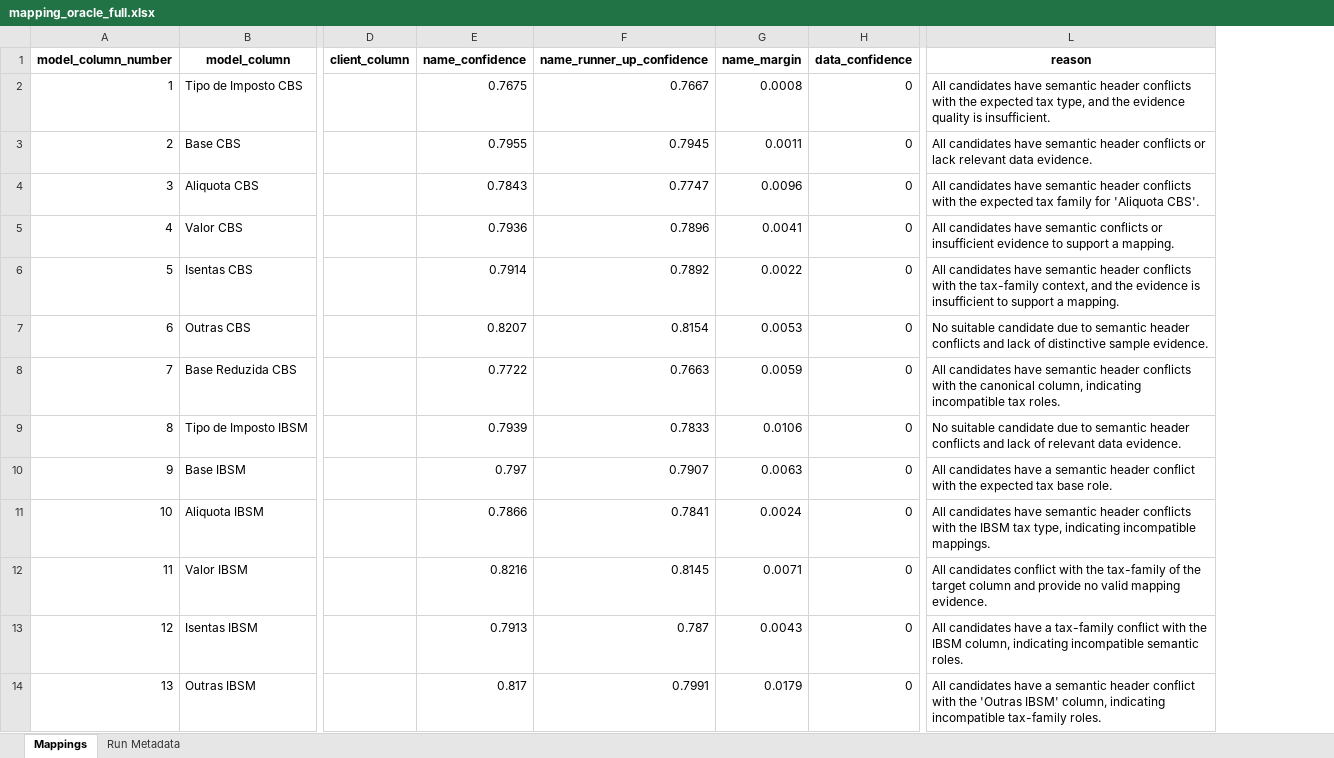
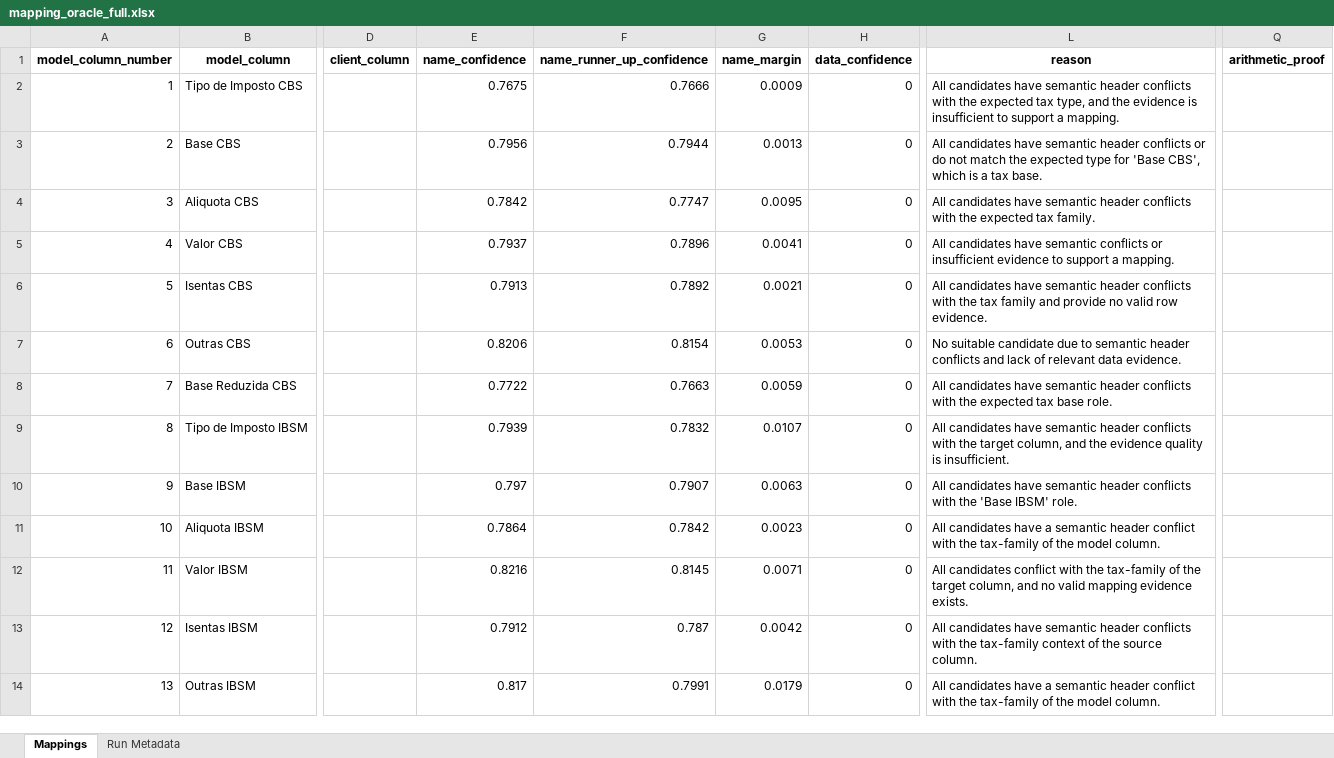
Before and after one commit to umeirelles/erp-fiscal-data, an Excel workbook: mapping_oracle_full.xlsx, sheet Mappings, drawn as a sheet; only a part is shown, gaps mark what is left out; values as stored, in another font and other column widths than the file's, no borders; the diff covers the shown part only; the diff names each change by its address in the sheet, - before the commit and + after, or states it on an @@ line.

```diff
--- a/mapping_oracle_full.xlsx (sheet Mappings)
+++ b/mapping_oracle_full.xlsx (sheet Mappings)
+column Q (arithmetic_proof), empty
-F2 (name_runner_up_confidence): 0.7667
+F2 (name_runner_up_confidence): 0.7666
-G2 (name_margin): 0.0008
+G2 (name_margin): 0.0009
-L2 (reason): …the evidence quality is insufficient.
+L2 (reason): …the evidence is insufficient to support a mapping.
-E3 (name_confidence): 0.7955
+E3 (name_confidence): 0.7956
-F3 (name_runner_up_confidence): 0.7945
+F3 (name_runner_up_confidence): 0.7944
-G3 (name_margin): 0.0011
+G3 (name_margin): 0.0013
-L3 (reason): …conflicts or lack relevant data evidence.
+L3 (reason): …conflicts or do not match the expected type for 'Base CBS', which is a tax base.
-E4 (name_confidence): 0.7843
+E4 (name_confidence): 0.7842
-G4 (name_margin): 0.0096
+G4 (name_margin): 0.0095
-L4 (reason): …expected tax family for 'Aliquota CBS'.
+L4 (reason): …expected tax family.
-E5 (name_confidence): 0.7936
+E5 (name_confidence): 0.7937
-E6 (name_confidence): 0.7914
+E6 (name_confidence): 0.7913
-G6 (name_margin): 0.0022
+G6 (name_margin): 0.0021
-L6 (reason): …with the tax-family context, and the evidence is insufficient to support a mapping.
+L6 (reason): …with the tax family and provide no valid row evidence.
-E7 (name_confidence): 0.8207
+E7 (name_confidence): 0.8206
-L7 (reason): …lack of distinctive sample evidence.
+L7 (reason): …lack of relevant data evidence.
-L8 (reason): …with the canonical column, indicating incompatible tax roles.
+L8 (reason): …with the expected tax base role.
-F9 (name_runner_up_confidence): 0.7833
+F9 (name_runner_up_confidence): 0.7832
-G9 (name_margin): 0.0106
+G9 (name_margin): 0.0107
-L9 (reason): No suitable candidate due to semantic header conflicts and lack of relevant data evidence.
+L9 (reason): All candidates have semantic header conflicts with the target column, and the evidence quality is insufficient.
-L10 (reason): …candidates have a semantic header conflict with the expected tax base role.
+L10 (reason): …candidates have semantic header conflicts with the 'Base IBSM' role.
-E11 (name_confidence): 0.7866
+E11 (name_confidence): 0.7864
-F11 (name_runner_up_confidence): 0.7841
+F11 (name_runner_up_confidence): 0.7842
-G11 (name_margin): 0.0024
+G11 (name_margin): 0.0023
-L11 (reason): …candidates have semantic header conflicts with the IBSM tax type, indicating incompatible mappings.
+L11 (reason): …candidates have a semantic header conflict with the tax-family of the model column.
-L12 (reason): …the target column and provide no valid mapping evidence.
+L12 (reason): …the target column, and no valid mapping evidence exists.
-E13 (name_confidence): 0.7913
+E13 (name_confidence): 0.7912
-G13 (name_margin): 0.0043
+G13 (name_margin): 0.0042
-L13 (reason): …candidates have a tax-family conflict with the IBSM column, indicating incompatible semantic roles.
+L13 (reason): …candidates have semantic header conflicts with the tax-family context of the source column.
-L14 (reason): …with the 'Outras IBSM' column, indicating incompatible tax-family roles.
+L14 (reason): …with the tax-family of the model column.
```
Also changed, not shown: 562 edited cells elsewhere in this sheet, sheet Run Metadata, mapping_datasul_full.xlsx, 4 other files.
